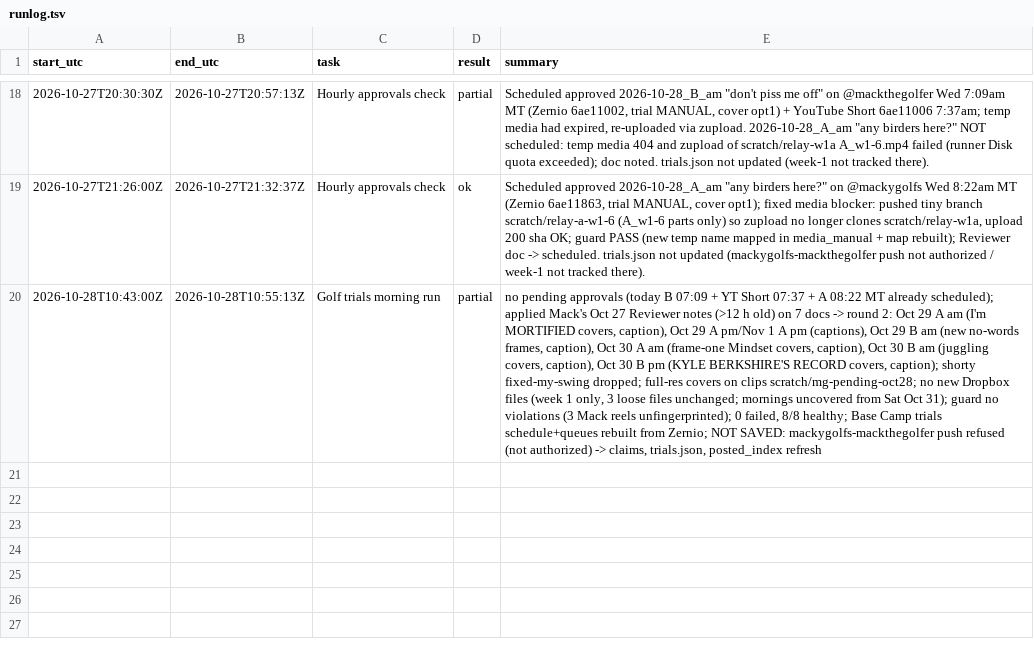
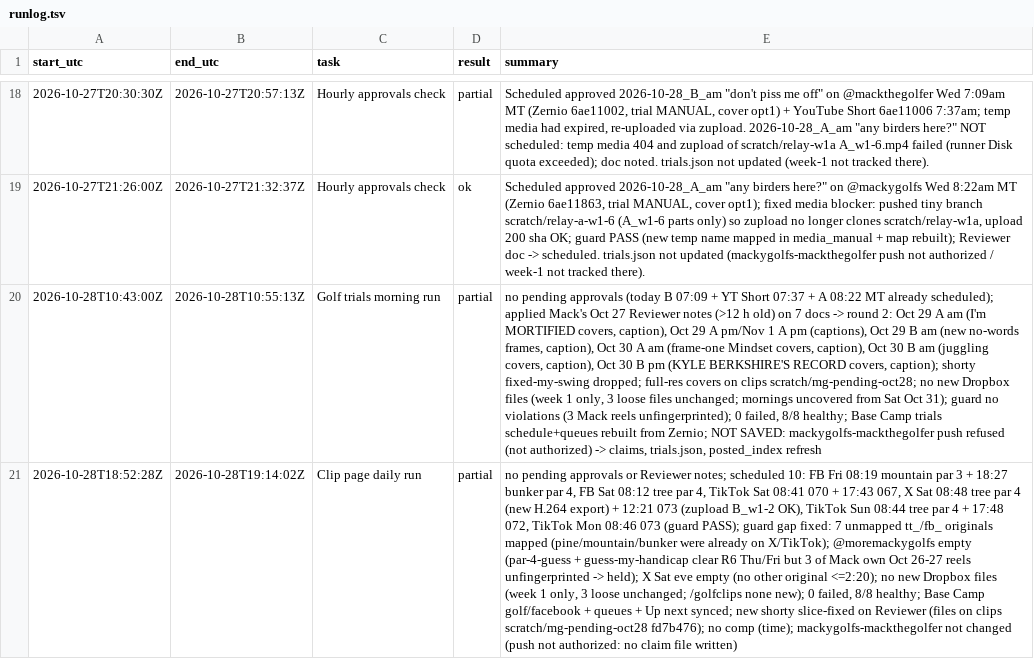
Before and after one commit to mack-fitz/clips, a TSV file: state/runlog.tsv, drawn as a sheet; only a part is shown, gaps mark what is left out; the diff names each change by its address in the sheet, - before the commit and + after, or states it on an @@ line.

```diff
--- a/state/runlog.tsv
+++ b/state/runlog.tsv
+row 21: 2026-10-28T18:52:28Z | 2026-10-28T19:14:02Z | Clip page daily run | partial | no pending approvals or Reviewer notes; scheduled 10: FB Fri 08:19 mountain par 3 + 18:27 bunker par 4, FB Sat 08:12 tree par 4, TikTok Sat 08:41 070 + 17:43 067, X Sat 08:48 tree par 4 (new H.264 export) + 12:21 073 (zupload B_w1-2 OK), TikTok Sun 08:44 tree par 4 + 17:48 072, TikTok Mon 08:46 073 (guard PASS); guard gap fixed: 7 unmapped tt_/fb_ originals mapped (pine/mountain/bunker were already on X/TikTok); @moremackygolfs empty (par-4-guess + guess-my-handicap clear R6 Thu/Fri but 3 of Mack own Oct 26-27 reels unfingerprinted -> held); X Sat eve empty (no other original <=2:20); no new Dropbox files (week 1 only, 3 loose unchanged; /golfclips none new); 0 failed, 8/8 healthy; Base Camp golf/facebook + queues + Up next synced; new shorty slice-fixed on Reviewer (files on clips scratch/mg-pending-oct28 fd7b476); no comp (time); mackygolfs-mackthegolfer not changed (push not authorized: no claim file written)
```
Also changed, not shown: 3 other files.
